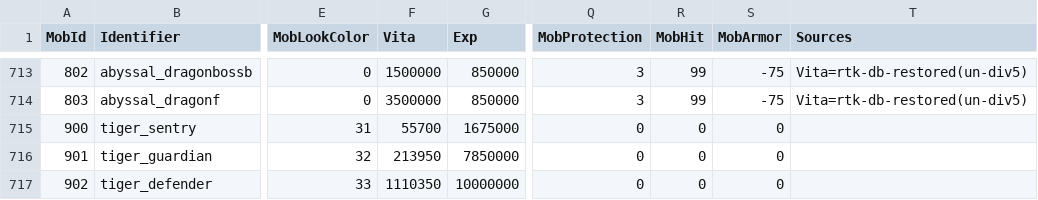
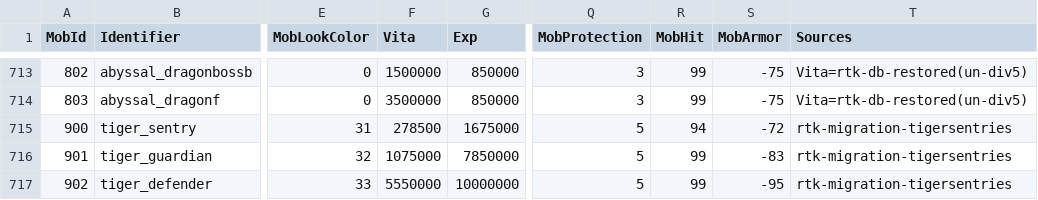
Before and after one commit to Essorcal/Project1998, a CSV file: game-data/mobs.csv, drawn as a sheet; only a part is shown, gaps mark what is left out; the diff names each change by its address in the sheet, - before the commit and + after, or states it on an @@ line.

```diff
--- a/game-data/mobs.csv
+++ b/game-data/mobs.csv
-F715 (Vita): 55700
+F715 (Vita): 278500
-Q715:Q717 (MobProtection): 0
+Q715:Q717 (MobProtection): 5
-R715 (MobHit): 0
+R715 (MobHit): 94
-S715 (MobArmor): 0
+S715 (MobArmor): -72
-T715:T717 (Sources): (empty)
+T715:T717 (Sources): rtk-migration-tigersentries
-F716 (Vita): 213950
+F716 (Vita): 1075000
-R716:R717 (MobHit): 0
+R716:R717 (MobHit): 99
-S716 (MobArmor): 0
+S716 (MobArmor): -83
-F717 (Vita): 1110350
+F717 (Vita): 5550000
-S717 (MobArmor): 0
+S717 (MobArmor): -95
```
Also changed, not shown: game-data/Sources.csv.
